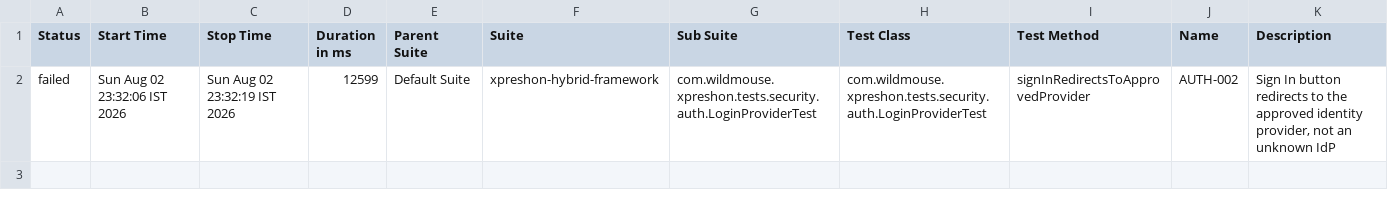
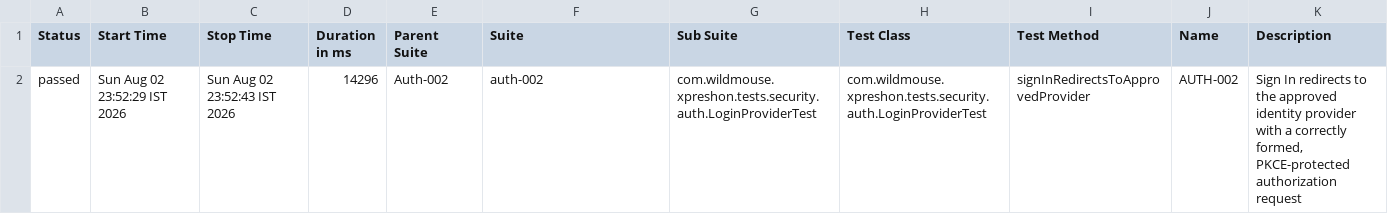
Before and after one commit to sarandadanika/wm-test-report, a CSV file: releases/release-01/data/suites.csv, drawn as a sheet.

Commit message:
release-01 - 32/40 passed (2026-08-02 23:52)

```diff
--- a/releases/release-01/data/suites.csv
+++ b/releases/release-01/data/suites.csv
@@ -1,2 +1,2 @@
 "Status","Start Time","Stop Time","Duration in ms","Parent Suite","Suite","Sub Suite","Test Class","Test Method","Name","Description"
-"failed","Sun Aug 02 23:32:06 IST 2026","Sun Aug 02 23:32:19 IST 2026","12599","Default Suite","xpreshon-hybrid-framework","com.wildmouse.xpreshon.tests.security.auth.LoginProviderTest","com.wildmouse.xpreshon.tests.security.auth.LoginProviderTest","signInRedirectsToApprovedProvider","AUTH-002","Sign In button redirects to the approved identity provider, not an unknown IdP"
+"passed","Sun Aug 02 23:52:29 IST 2026","Sun Aug 02 23:52:43 IST 2026","14296","Auth-002","auth-002","com.wildmouse.xpreshon.tests.security.auth.LoginProviderTest","com.wildmouse.xpreshon.tests.security.auth.LoginProviderTest","signInRedirectsToApprovedProvider","AUTH-002","Sign In redirects to the approved identity provider with a correctly formed, PKCE-protected authorization request"
```
Also changed, not shown: 37 other files.
